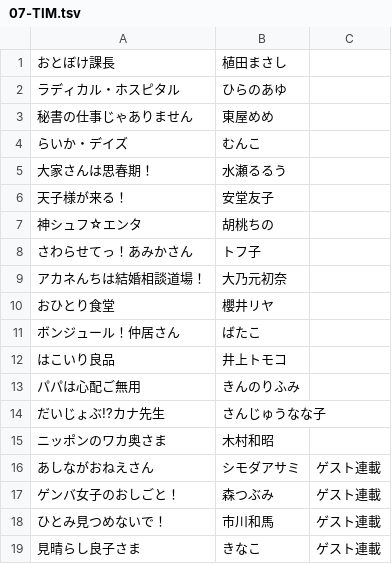
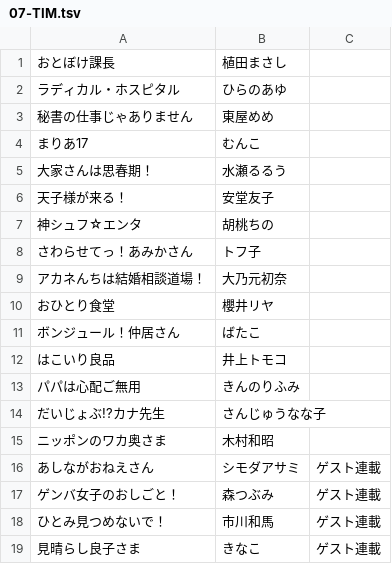
Before and after one commit to sweetpotato/magazinedb, a TSV file: master/07-TIM.tsv, drawn as a sheet.

Commit message:
master: Update Manga Time based on Oct 2016 issue

```diff
--- a/master/07-TIM.tsv
+++ b/master/07-TIM.tsv
@@ -3,3 +3,3 @@
 秘書の仕事じゃありません	東屋めめ
-らいか・デイズ	むんこ
+まりあ17	むんこ
 大家さんは思春期！	水瀬るるう
```
